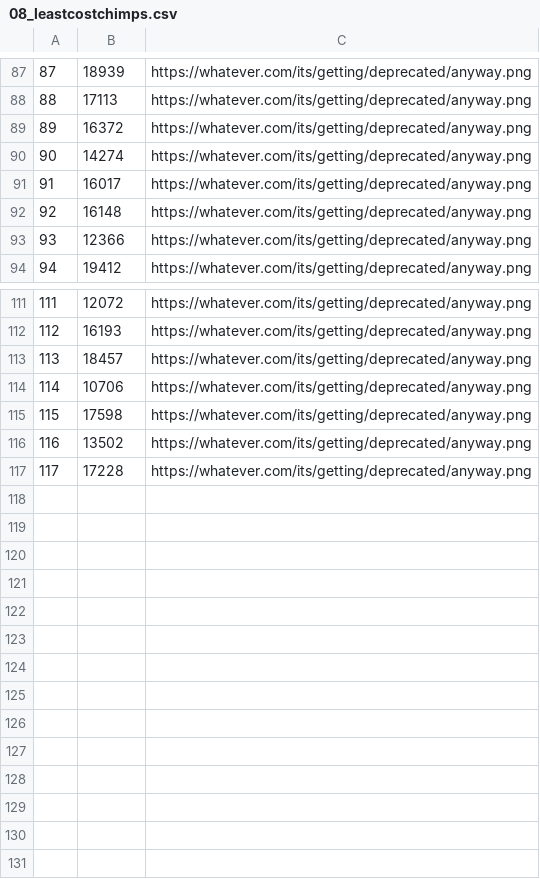
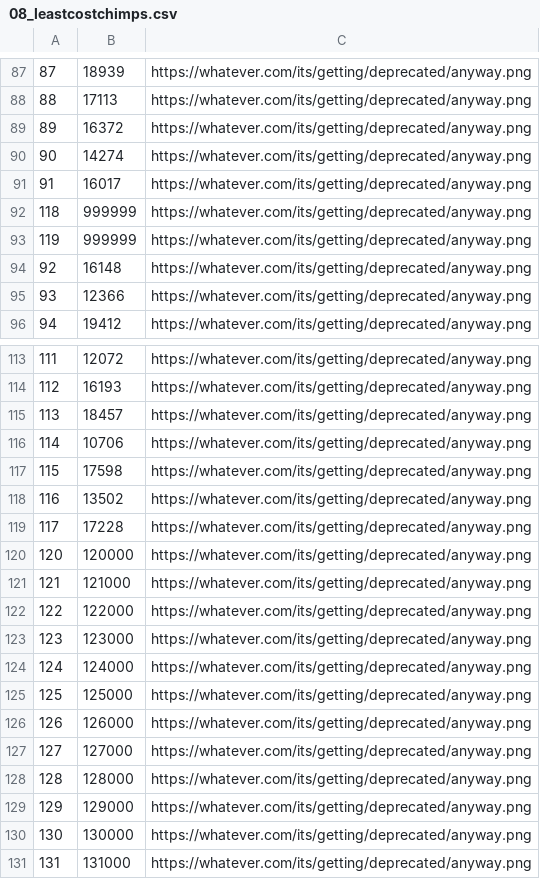
Before and after one commit to SartoRiccardo/btd6maplist-api, a CSV file: database/data/08_leastcostchimps.csv, drawn as a sheet; only a part is shown, gaps mark what is left out.

```diff
--- a/database/data/08_leastcostchimps.csv
+++ b/database/data/08_leastcostchimps.csv
@@ -91,2 +91,4 @@
 91	16017	https://whatever.com/its/getting/deprecated/anyway.png
+118	999999	https://whatever.com/its/getting/deprecated/anyway.png
+119	999999	https://whatever.com/its/getting/deprecated/anyway.png
 92	16148	https://whatever.com/its/getting/deprecated/anyway.png
@@ -117 +119,13 @@
 117	17228	https://whatever.com/its/getting/deprecated/anyway.png
+120	120000	https://whatever.com/its/getting/deprecated/anyway.png
+121	121000	https://whatever.com/its/getting/deprecated/anyway.png
+122	122000	https://whatever.com/its/getting/deprecated/anyway.png
+123	123000	https://whatever.com/its/getting/deprecated/anyway.png
+124	124000	https://whatever.com/its/getting/deprecated/anyway.png
+125	125000	https://whatever.com/its/getting/deprecated/anyway.png
+126	126000	https://whatever.com/its/getting/deprecated/anyway.png
+127	127000	https://whatever.com/its/getting/deprecated/anyway.png
+128	128000	https://whatever.com/its/getting/deprecated/anyway.png
+129	129000	https://whatever.com/its/getting/deprecated/anyway.png
+130	130000	https://whatever.com/its/getting/deprecated/anyway.png
+131	131000	https://whatever.com/its/getting/deprecated/anyway.png
```
Also changed, not shown: database/data/20_list_completions.csv, database/data/21_listcomp_players.csv, 4 other files.
